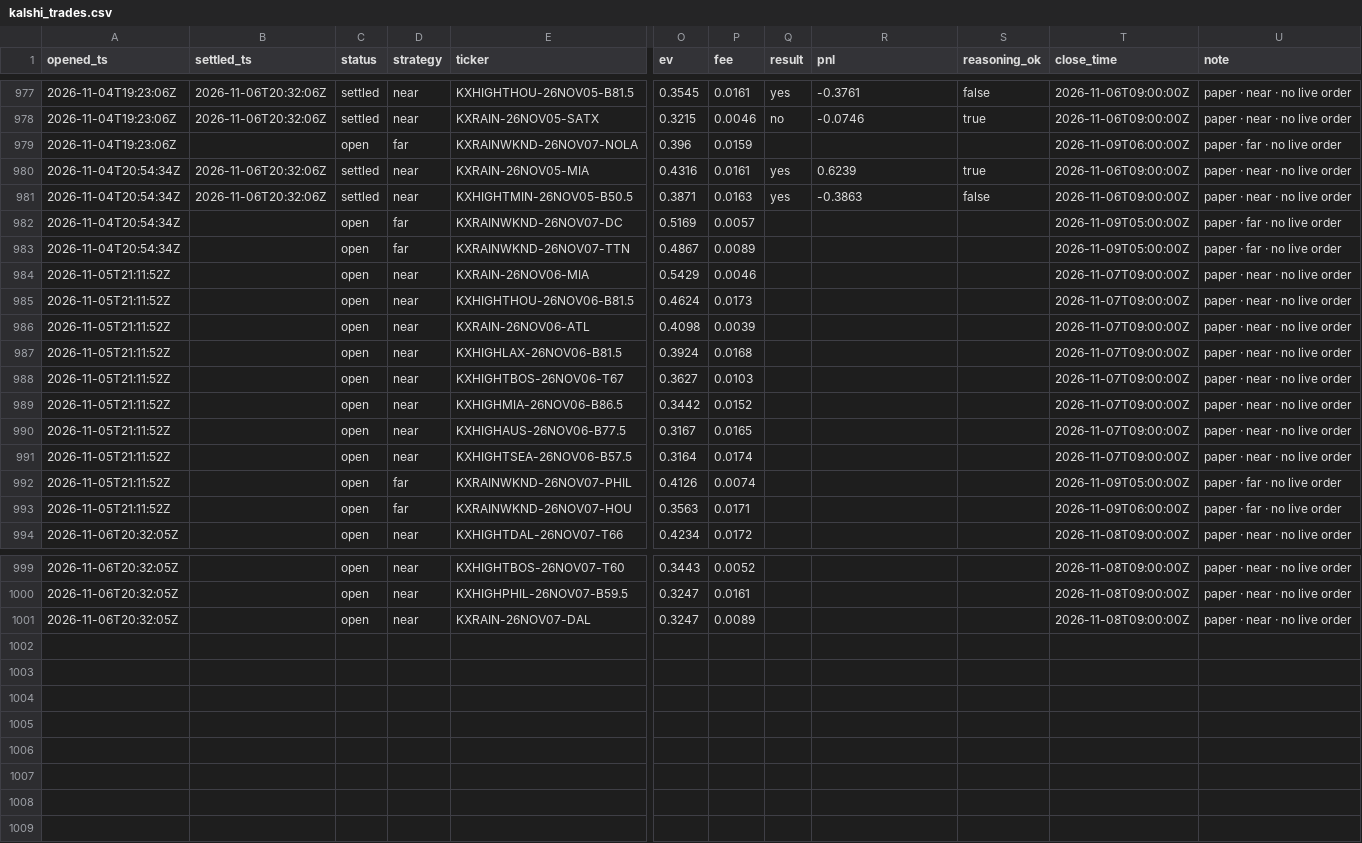
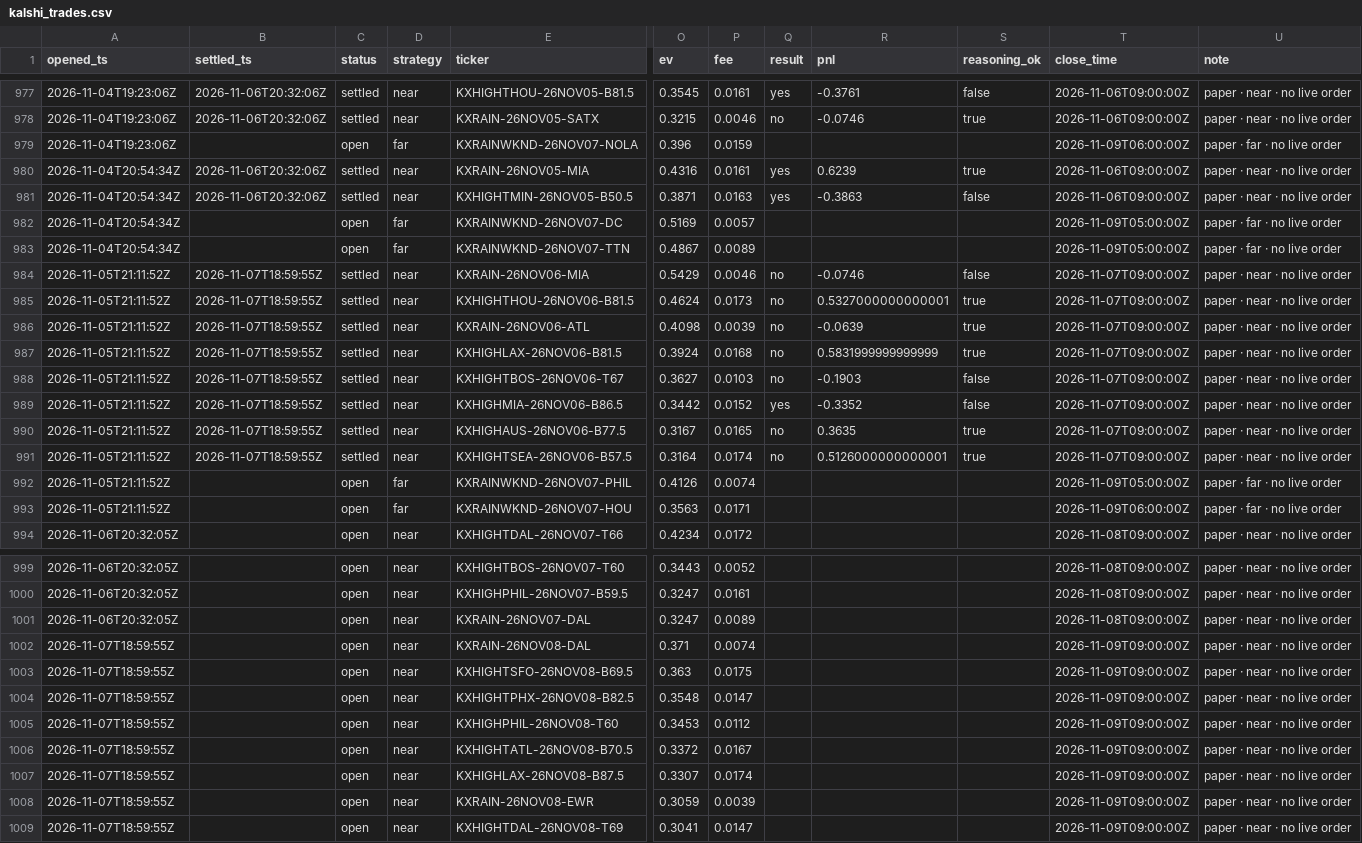
Before and after one commit to JakeA02/EduardoSaverin, a CSV file: data/paper/kalshi_trades.csv, drawn as a sheet; only a part is shown, gaps mark what is left out; rows hold the shown columns only; the diff names each change by its address in the sheet, - before the commit and + after, or states it on an @@ line.

```diff
--- a/data/paper/kalshi_trades.csv
+++ b/data/paper/kalshi_trades.csv
-B984:B991 (settled_ts): (empty)
+B984:B991 (settled_ts): 2026-11-07T18:59:55Z
-C984:C991 (status): open
+C984:C991 (status): settled
-Q984:Q988 (result): (empty)
+Q984:Q988 (result): no
-R984 (pnl): (empty)
+R984 (pnl): -0.0746
-S984 (reasoning_ok): (empty)
+S984 (reasoning_ok): false
-R985 (pnl): (empty)
+R985 (pnl): 0.5327000000000001
-S985:S987 (reasoning_ok): (empty)
+S985:S987 (reasoning_ok): true
-R986 (pnl): (empty)
+R986 (pnl): -0.0639
-R987 (pnl): (empty)
+R987 (pnl): 0.5831999999999999
-R988 (pnl): (empty)
+R988 (pnl): -0.1903
-S988:S989 (reasoning_ok): (empty)
+S988:S989 (reasoning_ok): false
-Q989 (result): (empty)
+Q989 (result): yes
-R989 (pnl): (empty)
+R989 (pnl): -0.3352
-Q990:Q991 (result): (empty)
+Q990:Q991 (result): no
-R990 (pnl): (empty)
+R990 (pnl): 0.3635
-S990:S991 (reasoning_ok): (empty)
+S990:S991 (reasoning_ok): true
-R991 (pnl): (empty)
+R991 (pnl): 0.5126000000000001
+row 1002: 2026-11-07T18:59:55Z |  | open | near | KXRAIN-26NOV08-DAL | 0.371 | 0.0074 |  |  |  | 2026-11-09T09:00:00Z | paper · near · no live order
+row 1003: 2026-11-07T18:59:55Z |  | open | near | KXHIGHTSFO-26NOV08-B69.5 | 0.363 | 0.0175 |  |  |  | 2026-11-09T09:00:00Z | paper · near · no live order
+row 1004: 2026-11-07T18:59:55Z |  | open | near | KXHIGHTPHX-26NOV08-B82.5 | 0.3548 | 0.0147 |  |  |  | 2026-11-09T09:00:00Z | paper · near · no live order
+row 1005: 2026-11-07T18:59:55Z |  | open | near | KXHIGHPHIL-26NOV08-T60 | 0.3453 | 0.0112 |  |  |  | 2026-11-09T09:00:00Z | paper · near · no live order
+row 1006: 2026-11-07T18:59:55Z |  | open | near | KXHIGHTATL-26NOV08-B70.5 | 0.3372 | 0.0167 |  |  |  | 2026-11-09T09:00:00Z | paper · near · no live order
+row 1007: 2026-11-07T18:59:55Z |  | open | near | KXHIGHLAX-26NOV08-B87.5 | 0.3307 | 0.0174 |  |  |  | 2026-11-09T09:00:00Z | paper · near · no live order
+row 1008: 2026-11-07T18:59:55Z |  | open | near | KXRAIN-26NOV08-EWR | 0.3059 | 0.0039 |  |  |  | 2026-11-09T09:00:00Z | paper · near · no live order
+row 1009: 2026-11-07T18:59:55Z |  | open | near | KXHIGHTDAL-26NOV08-T69 | 0.3041 | 0.0147 |  |  |  | 2026-11-09T09:00:00Z | paper · near · no live order
```
Also changed, not shown: 6 other files.
